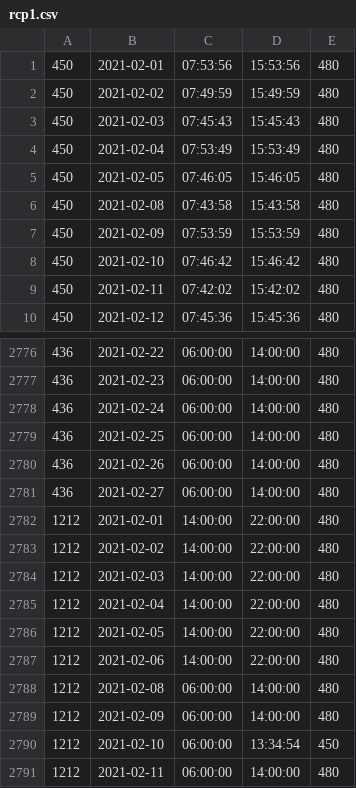
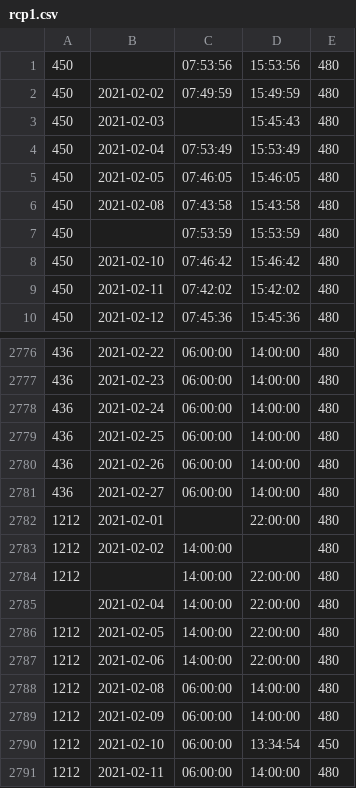
Before and after one commit to mbobas/C-SHARP_CSV_Reader_To_Objects, a CSV file: ConsoleApp1/bin/Debug/rcp1.csv, drawn as a sheet; only a part is shown, gaps mark what is left out.

```diff
--- a/ConsoleApp1/bin/Debug/rcp1.csv
+++ b/ConsoleApp1/bin/Debug/rcp1.csv
@@ -1,4 +1,4 @@
-450;2021-02-01;07:53:56;15:53:56;480
+450;;07:53:56;15:53:56;480
 450;2021-02-02;07:49:59;15:49:59;480
-450;2021-02-03;07:45:43;15:45:43;480
+450;2021-02-03;;15:45:43;480
 450;2021-02-04;07:53:49;15:53:49;480
@@ -6,3 +6,3 @@
 450;2021-02-08;07:43:58;15:43:58;480
-450;2021-02-09;07:53:59;15:53:59;480
+450;;07:53:59;15:53:59;480
 450;2021-02-10;07:46:42;15:46:42;480
@@ -2781,6 +2781,6 @@
 436;2021-02-27;06:00:00;14:00:00;480
-1212;2021-02-01;14:00:00;22:00:00;480
-1212;2021-02-02;14:00:00;22:00:00;480
-1212;2021-02-03;14:00:00;22:00:00;480
-1212;2021-02-04;14:00:00;22:00:00;480
+1212;2021-02-01;;22:00:00;480
+1212;2021-02-02;14:00:00;;480
+1212;;14:00:00;22:00:00;480
+;2021-02-04;14:00:00;22:00:00;480
 1212;2021-02-05;14:00:00;22:00:00;480
```
Also changed, not shown: ConsoleApp1/bin/Debug/rcp2.CSV, 11 other files.
